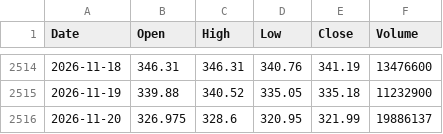
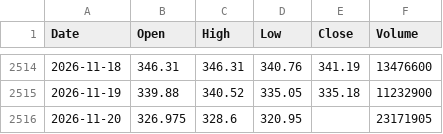
Before and after one commit to anandtpatel/GLD-data, a CSV file: gld_10y.csv, drawn as a sheet; only a part is shown, gaps mark what is left out.

```diff
--- a/gld_10y.csv
+++ b/gld_10y.csv
@@ -2515,2 +2515,2 @@ Date,Open,High,Low,Close,Volume
 2026-11-19,339.88,340.52,335.05,335.18,11232900
-2026-11-20,326.975,328.6,320.95,321.99,19886137
+2026-11-20,326.975,328.6,320.95,,23171905
```
Also changed, not shown: data/macro.csv, 9 other files.
